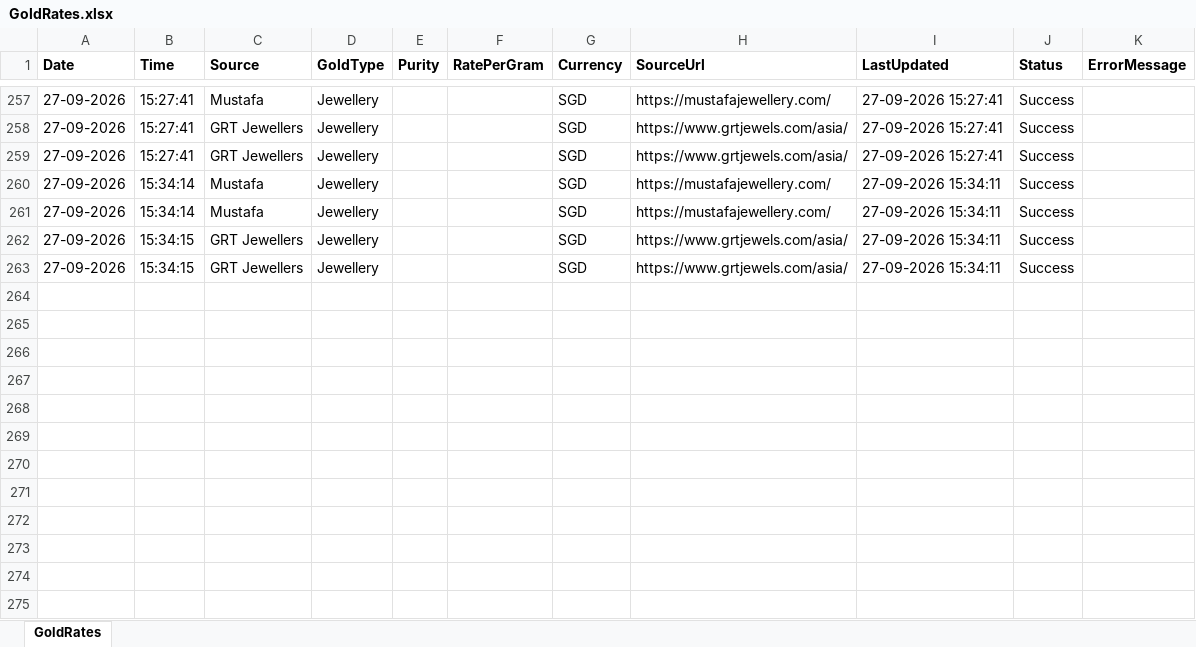
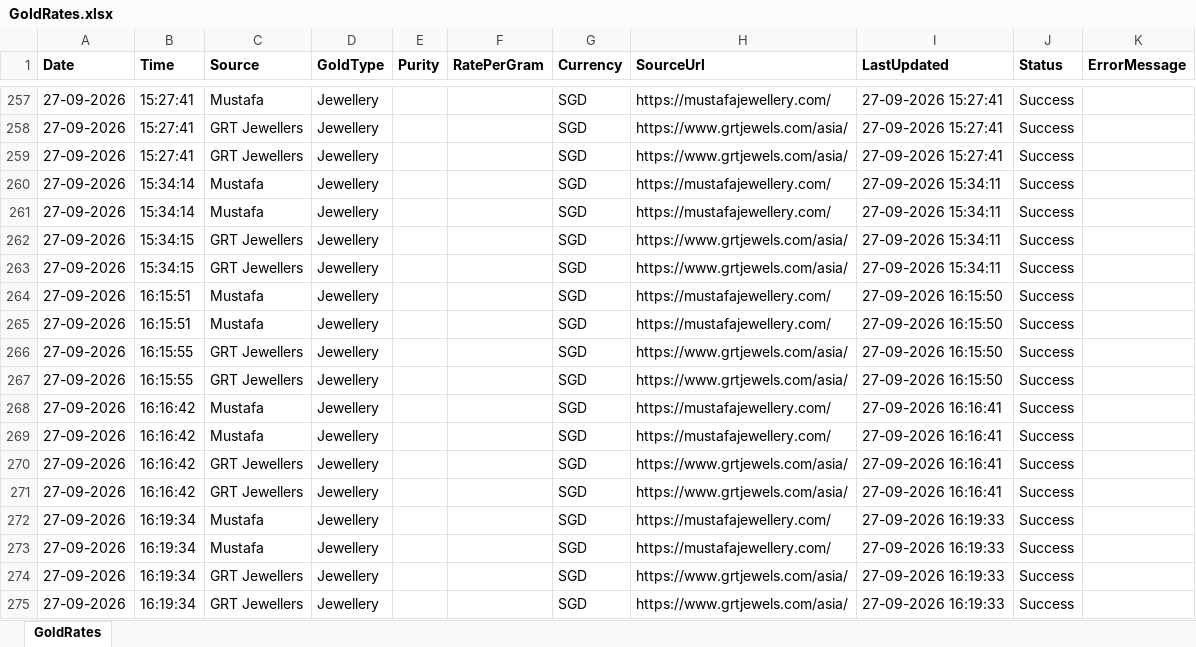
Before and after one commit to sureshgeemax-coder/Gold_Price, an Excel workbook: App_Data/GoldRates/GoldRates.xlsx, sheet GoldRates, drawn as a sheet; only a part is shown, gaps mark what is left out; values as stored, in another font and other column widths than the file's, no borders; the diff names each change by its address in the sheet, - before the commit and + after, or states it on an @@ line.

```diff
--- a/App_Data/GoldRates/GoldRates.xlsx (sheet GoldRates)
+++ b/App_Data/GoldRates/GoldRates.xlsx (sheet GoldRates)
+row 264: 27-09-2026 | 16:15:51 | Mustafa | Jewellery |  |  | SGD | https://mustafajewellery.com/ | 27-09-2026 16:15:50 | Success
+row 265: 27-09-2026 | 16:15:51 | Mustafa | Jewellery |  |  | SGD | https://mustafajewellery.com/ | 27-09-2026 16:15:50 | Success
+row 266: 27-09-2026 | 16:15:55 | GRT Jewellers | Jewellery |  |  | SGD | https://www.grtjewels.com/asia/ | 27-09-2026 16:15:50 | Success
+row 267: 27-09-2026 | 16:15:55 | GRT Jewellers | Jewellery |  |  | SGD | https://www.grtjewels.com/asia/ | 27-09-2026 16:15:50 | Success
+row 268: 27-09-2026 | 16:16:42 | Mustafa | Jewellery |  |  | SGD | https://mustafajewellery.com/ | 27-09-2026 16:16:41 | Success
+row 269: 27-09-2026 | 16:16:42 | Mustafa | Jewellery |  |  | SGD | https://mustafajewellery.com/ | 27-09-2026 16:16:41 | Success
+row 270: 27-09-2026 | 16:16:42 | GRT Jewellers | Jewellery |  |  | SGD | https://www.grtjewels.com/asia/ | 27-09-2026 16:16:41 | Success
+row 271: 27-09-2026 | 16:16:42 | GRT Jewellers | Jewellery |  |  | SGD | https://www.grtjewels.com/asia/ | 27-09-2026 16:16:41 | Success
+row 272: 27-09-2026 | 16:19:34 | Mustafa | Jewellery |  |  | SGD | https://mustafajewellery.com/ | 27-09-2026 16:19:33 | Success
+row 273: 27-09-2026 | 16:19:34 | Mustafa | Jewellery |  |  | SGD | https://mustafajewellery.com/ | 27-09-2026 16:19:33 | Success
+row 274: 27-09-2026 | 16:19:34 | GRT Jewellers | Jewellery |  |  | SGD | https://www.grtjewels.com/asia/ | 27-09-2026 16:19:33 | Success
+row 275: 27-09-2026 | 16:19:34 | GRT Jewellers | Jewellery |  |  | SGD | https://www.grtjewels.com/asia/ | 27-09-2026 16:19:33 | Success
```
Also changed, not shown: 13 other files.
